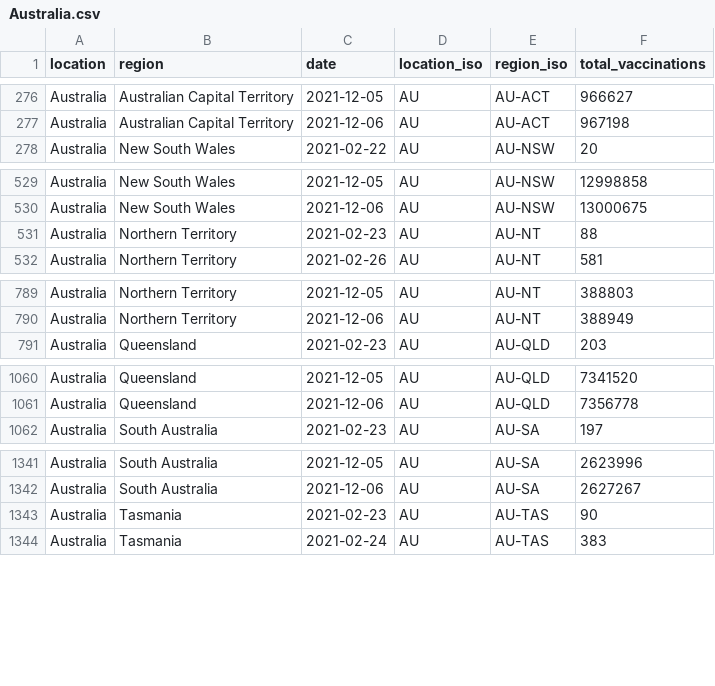
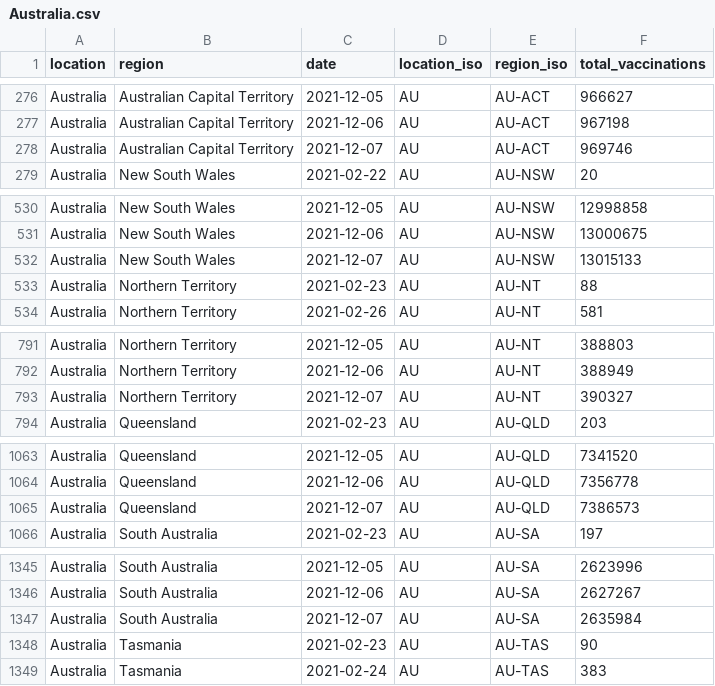
Before and after one commit to sociepy/covid19-vaccination-subnational, a CSV file: data/countries/Australia.csv, drawn as a sheet; only a part is shown, gaps mark what is left out; the diff covers the shown part only.

```diff
--- a/data/countries/Australia.csv
+++ b/data/countries/Australia.csv
@@ -277,2 +277,3 @@ Australia,Australian Capital Territory,2021-12-05,AU,AU-ACT,966627
 Australia,Australian Capital Territory,2021-12-06,AU,AU-ACT,967198
+Australia,Australian Capital Territory,2021-12-07,AU,AU-ACT,969746
 Australia,New South Wales,2021-02-22,AU,AU-NSW,20
@@ -530,2 +531,3 @@ Australia,New South Wales,2021-12-05,AU,AU-NSW,12998858
 Australia,New South Wales,2021-12-06,AU,AU-NSW,13000675
+Australia,New South Wales,2021-12-07,AU,AU-NSW,13015133
 Australia,Northern Territory,2021-02-23,AU,AU-NT,88
@@ -790,2 +792,3 @@ Australia,Northern Territory,2021-12-05,AU,AU-NT,388803
 Australia,Northern Territory,2021-12-06,AU,AU-NT,388949
+Australia,Northern Territory,2021-12-07,AU,AU-NT,390327
 Australia,Queensland,2021-02-23,AU,AU-QLD,203
@@ -1061,2 +1064,3 @@ Australia,Queensland,2021-12-05,AU,AU-QLD,7341520
 Australia,Queensland,2021-12-06,AU,AU-QLD,7356778
+Australia,Queensland,2021-12-07,AU,AU-QLD,7386573
 Australia,South Australia,2021-02-23,AU,AU-SA,197
@@ -1342,2 +1346,3 @@ Australia,South Australia,2021-12-05,AU,AU-SA,2623996
 Australia,South Australia,2021-12-06,AU,AU-SA,2627267
+Australia,South Australia,2021-12-07,AU,AU-SA,2635984
 Australia,Tasmania,2021-02-23,AU,AU-TAS,90
```
Also changed, not shown: 3 added rows elsewhere in this file, data/countries/Austria.csv, data/countries/Germany.csv, 15 other files.
